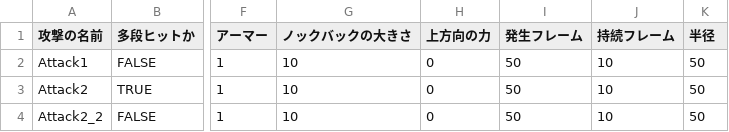
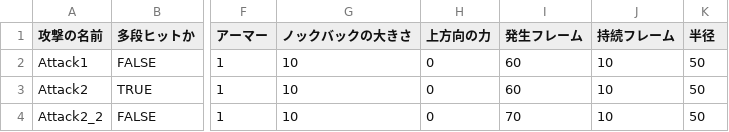
Before and after one commit to lovecap7/NierGame, a CSV file: Project/Data/CSV/Enemy/Robot4/Robot4AttackData.csv, drawn as a sheet; only a part is shown, gaps mark what is left out; the diff names each change by its address in the sheet, - before the commit and + after, or states it on an @@ line.

```diff
--- a/Project/Data/CSV/Enemy/Robot4/Robot4AttackData.csv
+++ b/Project/Data/CSV/Enemy/Robot4/Robot4AttackData.csv
-I2:I3 (発生フレーム): 50
+I2:I3 (発生フレーム): 60
-I4 (発生フレーム): 50
+I4 (発生フレーム): 70
```
Also changed, not shown: Project/Data/CSV/Enemy/Boss3/Boss3AttackData.csv, 4 other files.
